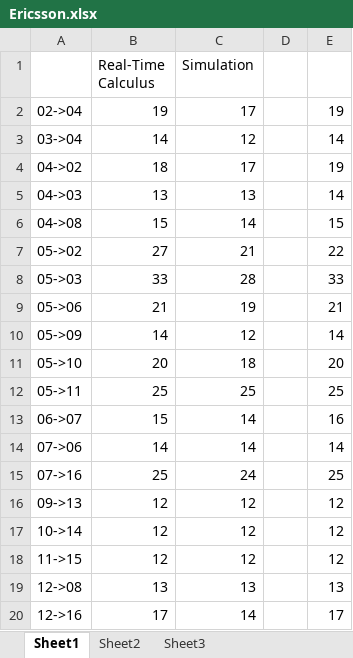
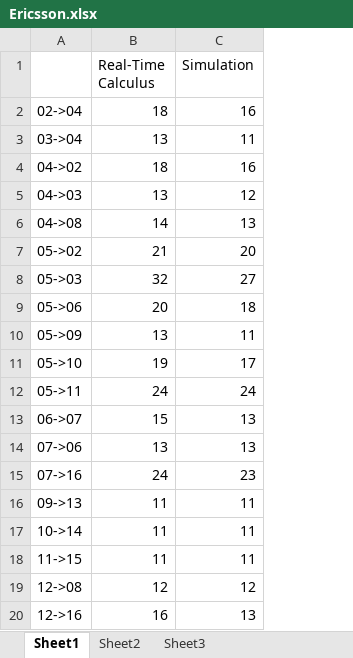
Before and after one commit to happybaoliang/PriorityNoC, an Excel workbook: figures/Ericsson.xlsx, sheet Sheet1, drawn as a sheet; only a part is shown; values as stored, in another font and other column widths than the file's, no borders; charts and pictures not drawn; the diff covers the shown part only; the diff names each change by its address in the sheet, - before the commit and + after, or states it on an @@ line.

```diff
--- a/figures/Ericsson.xlsx (sheet Sheet1)
+++ b/figures/Ericsson.xlsx (sheet Sheet1)
-column D, empty
-column E, rows 2-20: 19 | 14 | 19 | 14 | 15 | 22 | 33 | 21 | 14 | 20 | 25 | 16 | 14 | 25 | 12 | 12 | 12 | 13 | 17
-B2 (Real-Time Calculus): 19
+B2 (Real-Time Calculus): 18
-C2 (Simulation): 17
+C2 (Simulation): 16
-B3 (Real-Time Calculus): 14
+B3 (Real-Time Calculus): 13
-C3 (Simulation): 12
+C3 (Simulation): 11
-C4 (Simulation): 17
+C4 (Simulation): 16
-C5 (Simulation): 13
+C5 (Simulation): 12
-B6 (Real-Time Calculus): 15
+B6 (Real-Time Calculus): 14
-C6 (Simulation): 14
+C6 (Simulation): 13
-B7 (Real-Time Calculus): 27
+B7 (Real-Time Calculus): 21
-C7 (Simulation): 21
+C7 (Simulation): 20
-B8 (Real-Time Calculus): 33
+B8 (Real-Time Calculus): 32
-C8 (Simulation): 28
+C8 (Simulation): 27
-B9 (Real-Time Calculus): 21
+B9 (Real-Time Calculus): 20
-C9 (Simulation): 19
+C9 (Simulation): 18
-B10 (Real-Time Calculus): 14
+B10 (Real-Time Calculus): 13
-C10 (Simulation): 12
+C10 (Simulation): 11
-B11 (Real-Time Calculus): 20
+B11 (Real-Time Calculus): 19
-C11 (Simulation): 18
+C11 (Simulation): 17
-B12 (Real-Time Calculus): 25
+B12 (Real-Time Calculus): 24
-C12 (Simulation): 25
+C12 (Simulation): 24
-C13:C14 (Simulation): 14
+C13:C14 (Simulation): 13
-B14 (Real-Time Calculus): 14
+B14 (Real-Time Calculus): 13
-B15 (Real-Time Calculus): 25
+B15 (Real-Time Calculus): 24
-C15 (Simulation): 24
+C15 (Simulation): 23
-B16:B18 (Real-Time Calculus): 12
+B16:B18 (Real-Time Calculus): 11
-C16:C18 (Simulation): 12
+C16:C18 (Simulation): 11
-B19 (Real-Time Calculus): 13
+B19 (Real-Time Calculus): 12
-C19 (Simulation): 13
+C19 (Simulation): 12
-B20 (Real-Time Calculus): 17
+B20 (Real-Time Calculus): 16
-C20 (Simulation): 14
+C20 (Simulation): 13
```
Also changed, not shown: 14 edited cells elsewhere in this sheet, charts or pictures, figures/bufopt.xlsx, figures/rtcvsdnc.xlsx, 19 other files.
